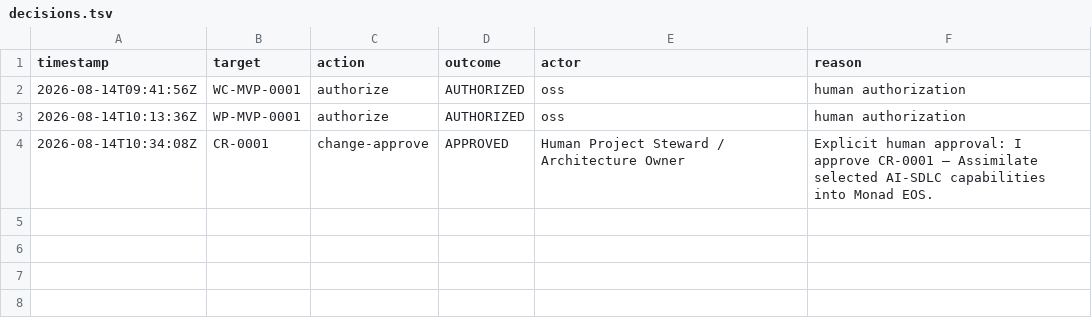
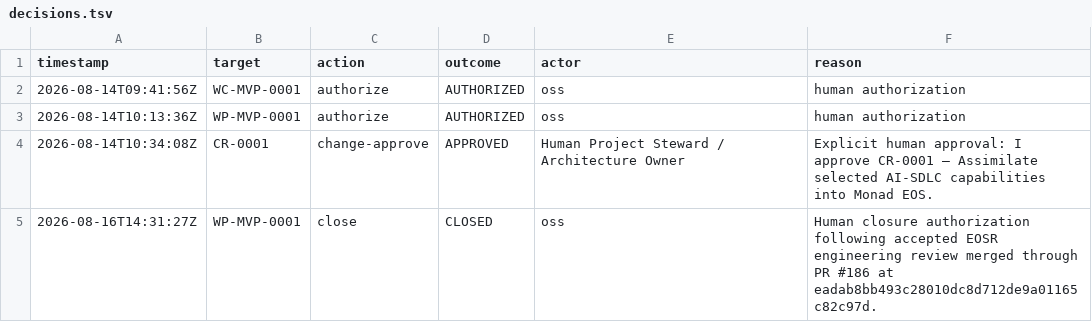
Before and after one commit to monad-framework/monad, a TSV file: .eos/decisions.tsv, drawn as a sheet.

```diff
--- a/.eos/decisions.tsv
+++ b/.eos/decisions.tsv
@@ -4 +4,2 @@ timestamp	target	action	outcome	actor	reason
 2026-08-14T10:34:08Z	CR-0001	change-approve	APPROVED	Human Project Steward / Architecture Owner	Explicit human approval: I approve CR-0001 — Assimilate selected AI-SDLC capabilities into Monad EOS.
+2026-08-16T14:31:27Z	WP-MVP-0001	close	CLOSED	oss	Human closure authorization following accepted EOSR engineering review merged through PR #186 at eadab8bb493c28010dc8d712de9a01165c82c97d.
```
Also changed, not shown: .eos/artifacts.tsv, .eos/evidence.tsv, 33 other files.
